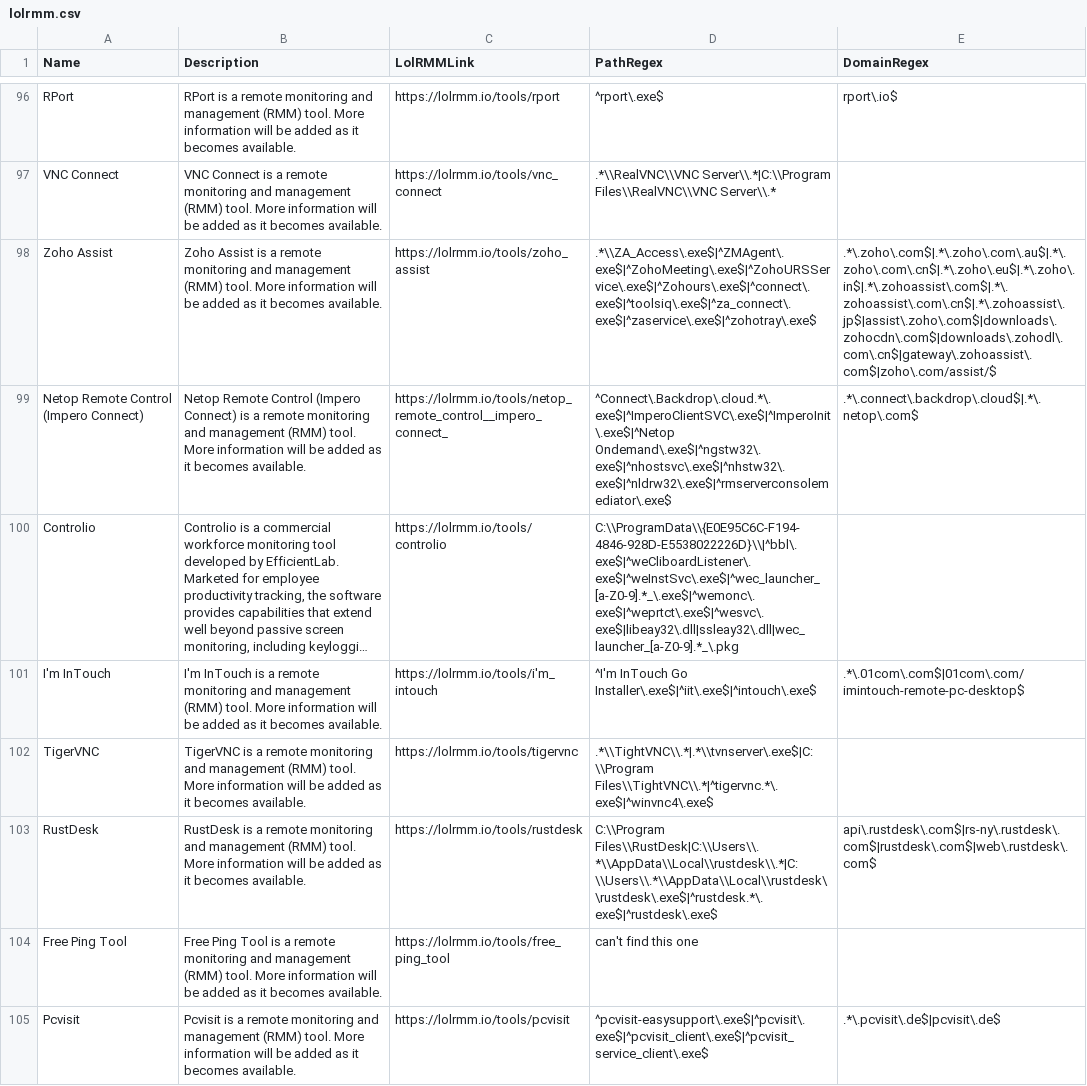
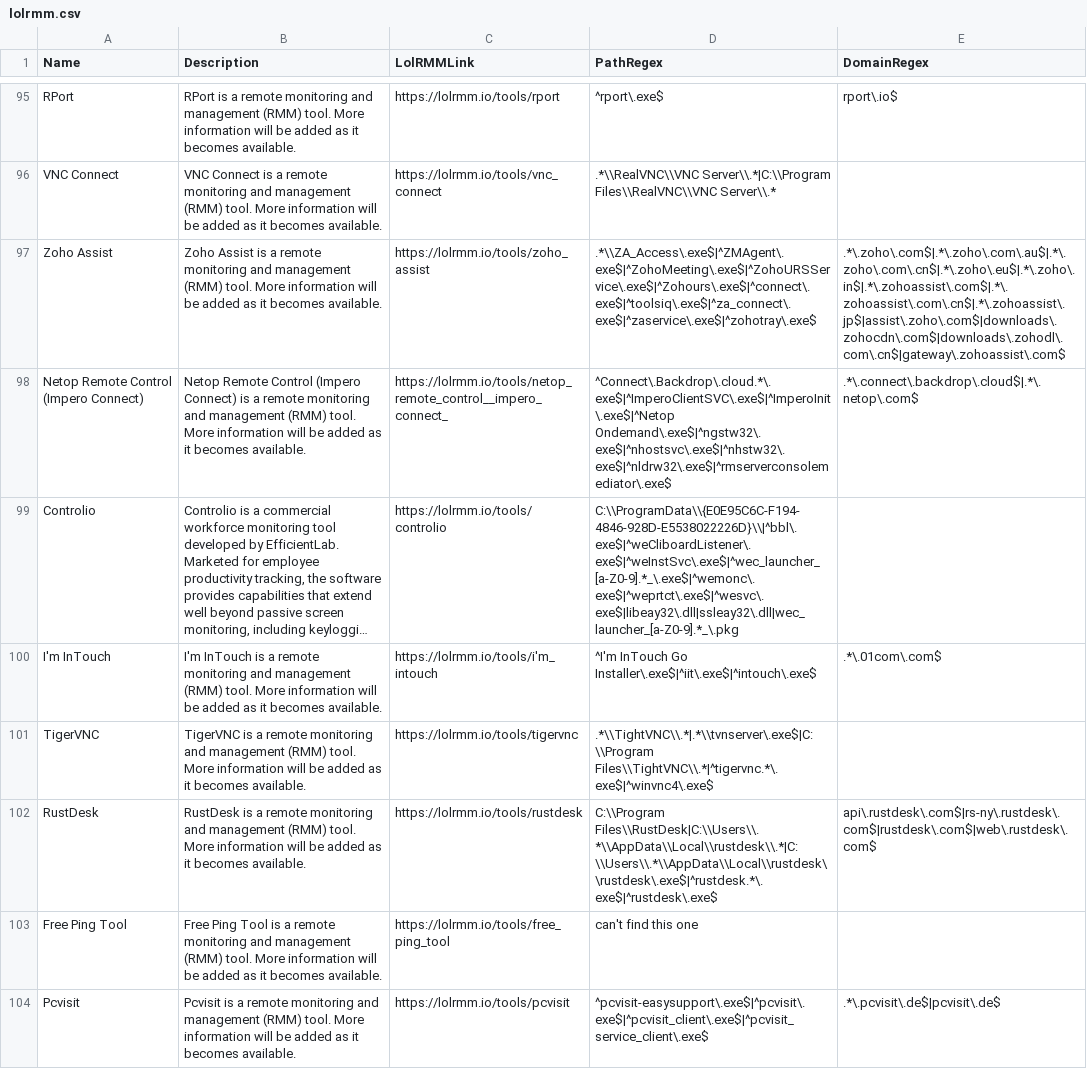
Before and after one commit to Ununp3ntium115/Custom-Yara-Rules, a CSV file: detection-data/lolrmm.csv, drawn as a sheet; only a part is shown, gaps mark what is left out; long unchanged cells end in …; addresses are those after the commit; the diff covers the shown part only; the diff names each change by its address in the sheet, - before the commit and + after, or states it on an @@ line.

```diff
--- a/detection-data/lolrmm.csv
+++ b/detection-data/lolrmm.csv
-E97 (DomainRegex): .*\.zoho\.com$|.*\.zoho\.com\.au$|.*\.zoho\.com\.cn$|.*\.zoho\.eu$|.*\.zoho\.in$|.*\.zohoassist\.com$|.*\.zohoassist\.com\.cn$|.*\.zohoassist\.jp$|assist\.zoho\.com$|downloads\.zohocdn\.com$|downloads\.zohodl\.com\.cn$|gateway\.zohoassist\.com$|zoho\.com/assist/$
+E97 (DomainRegex): .*\.zoho\.com$|.*\.zoho\.com\.au$|.*\.zoho\.com\.cn$|.*\.zoho\.eu$|.*\.zoho\.in$|.*\.zohoassist\.com$|.*\.zohoassist\.com\.cn$|.*\.zohoassist\.jp$|assist\.zoho\.com$|downloads\.zohocdn\.com$|downloads\.zohodl\.com\.cn$|gateway\.zohoassist\.com$
-E100 (DomainRegex): .*\.01com\.com$|01com\.com/imintouch-remote-pc-desktop$
+E100 (DomainRegex): .*\.01com\.com$
```
Also changed, not shown: 1 added row, 1 removed row and 48 edited cells elsewhere in this file, detection-data/drivers_malicious.csv, detection-data/hijacklibs.csv, 12 other files.
